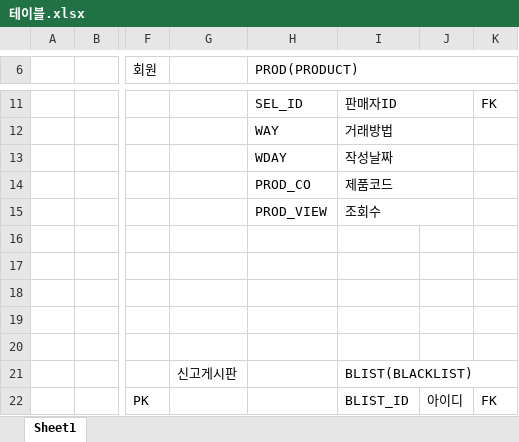
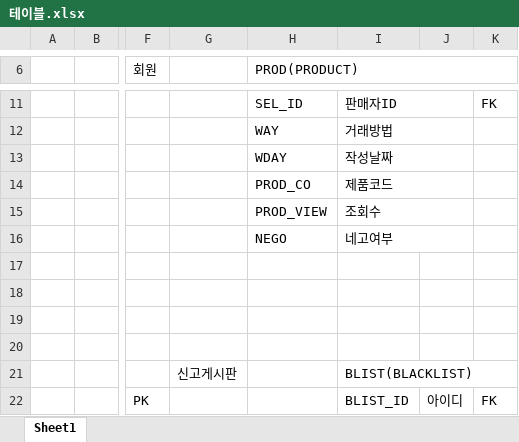
Before and after one commit to dink95/TIKITAKA, an Excel workbook: 추가정보/테이블.xlsx, sheet Sheet1, drawn as a sheet; only a part is shown, gaps mark what is left out; values as stored, in another font and other column widths than the file's, no cell formats; the diff names each change by its address in the sheet, - before the commit and + after, or states it on an @@ line.

Commit message:
prod sample
- 샘플 이미지 추가
- category 기본 insert 문 추가
- prod sample insert 문 추가
- prod table nego 추가 in 테이블.xlsx
- 카테고리.xlsx 추가

```diff
--- a/추가정보/테이블.xlsx (sheet Sheet1)
+++ b/추가정보/테이블.xlsx (sheet Sheet1)
-H16 (PROD(PRODUCT)): (empty)
+H16 (PROD(PRODUCT)): NEGO
-I16: (empty)
+I16: 네고여부
+I16:J16 merged
```
Also changed, not shown: cell formats, 48 other files.
